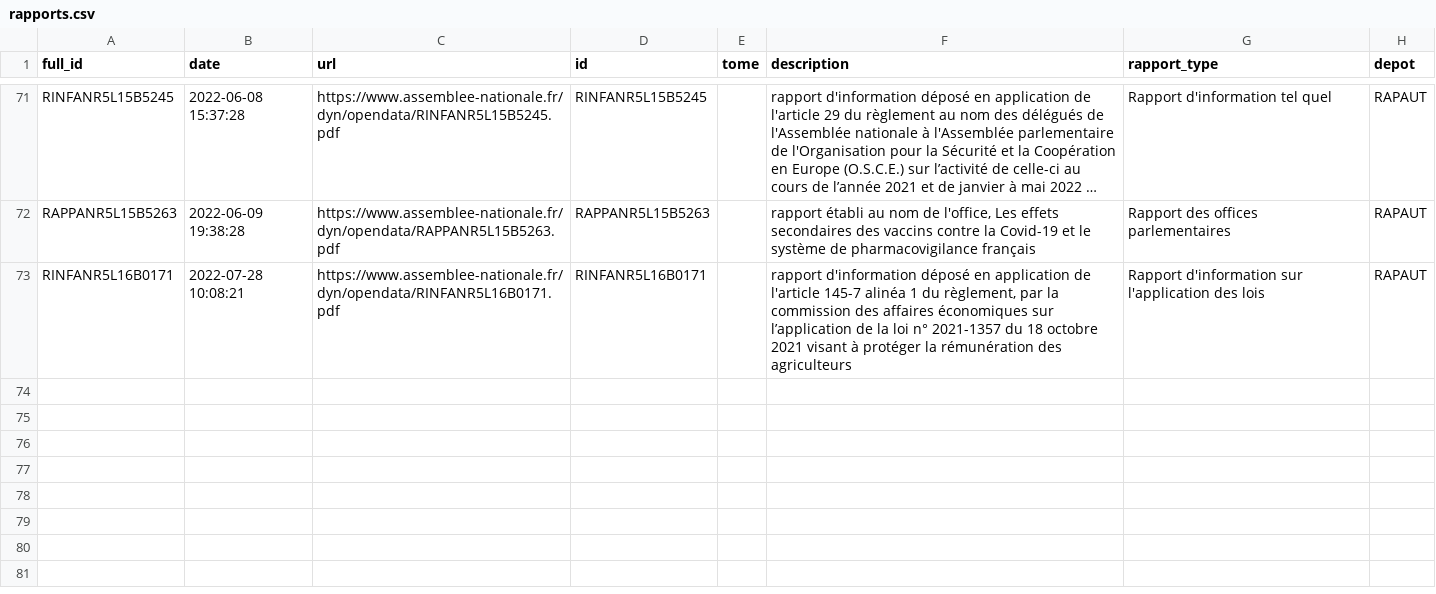
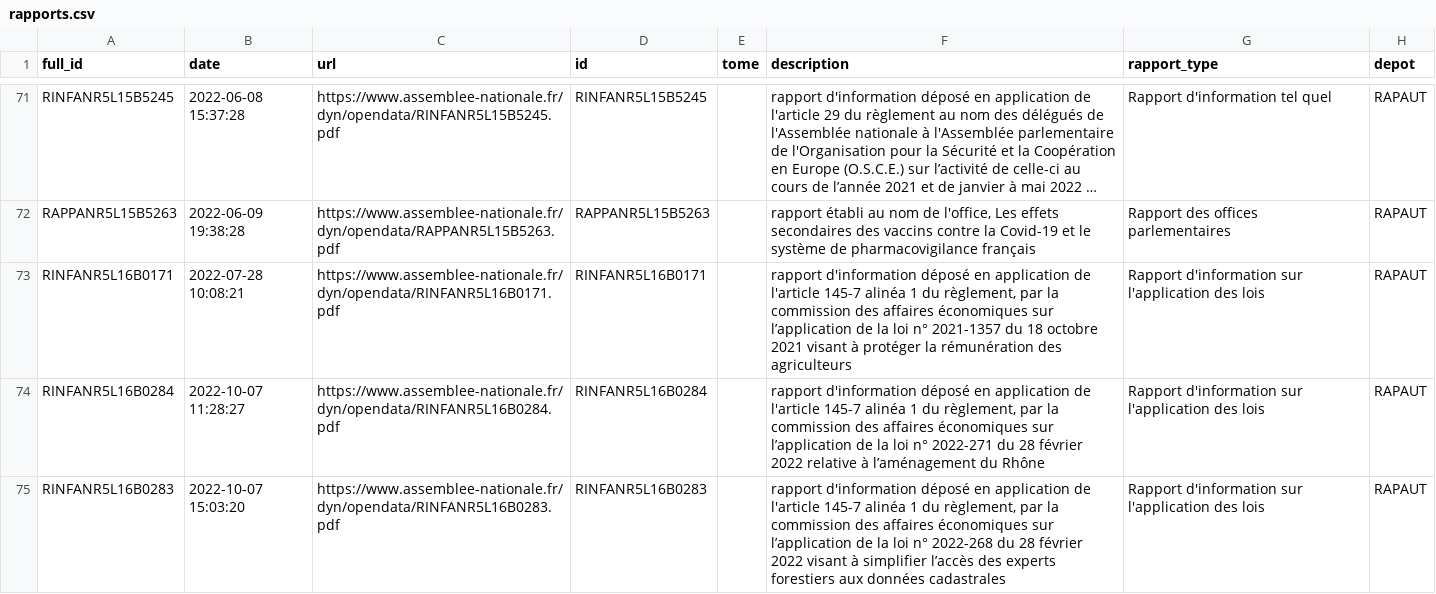
Before and after one commit to seracio/au-rapport, a CSV file: notebooks/rapports.csv, drawn as a sheet; only a part is shown, gaps mark what is left out; long unchanged cells end in ….

```diff
--- a/notebooks/rapports.csv
+++ b/notebooks/rapports.csv
@@ -73 +73,3 @@ RAPPANR5L15B5263;2022-06-09 19:38:28;https://www.assemblee-nationale.fr/dyn/open
 RINFANR5L16B0171;2022-07-28 10:08:21;https://www.assemblee-nationale.fr/dyn/opendata/RINFANR5L16B0171.pdf;RINFANR5L16B0171;;rapport d'information déposé en application de l'article 145-7 alinéa 1 du règlement, par la commission des affaires économiques sur l’application de la loi n° 2021-1357 du 18 octobre 2021 visant à protéger la rémunération des agriculteurs;Rapport d'information sur l'application des lois;RAPAUT
+RINFANR5L16B0284;2022-10-07 11:28:27;https://www.assemblee-nationale.fr/dyn/opendata/RINFANR5L16B0284.pdf;RINFANR5L16B0284;;rapport d'information déposé en application de l'article 145-7 alinéa 1 du règlement, par la commission des affaires économiques sur l’application de la loi n° 2022-271 du 28 février 2022 relative à l’aménagement du Rhône;Rapport d'information sur l'application des lois;RAPAUT
+RINFANR5L16B0283;2022-10-07 15:03:20;https://www.assemblee-nationale.fr/dyn/opendata/RINFANR5L16B0283.pdf;RINFANR5L16B0283;;rapport d'information déposé en application de l'article 145-7 alinéa 1 du règlement, par la commission des affaires économiques sur l’application de la loi n° 2022-268 du 28 février 2022 visant à simplifier l’accès des experts forestiers aux données cadastrales;Rapport d'information sur l'application des lois;RAPAUT
```
Also changed, not shown: 4 other files.
